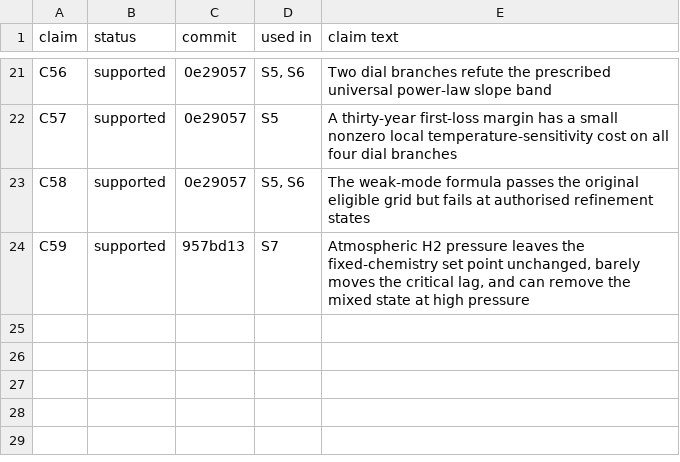
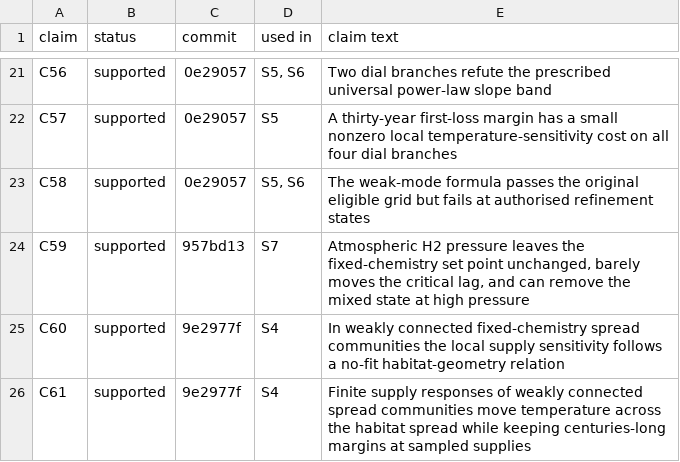
Before and after one commit to BWBrook/terra_prisca, a CSV file: models/haze_world/paper/esm/s9_claims.csv, drawn as a sheet; only a part is shown, gaps mark what is left out; the diff names each change by its address in the sheet, - before the commit and + after, or states it on an @@ line.

```diff
--- a/models/haze_world/paper/esm/s9_claims.csv
+++ b/models/haze_world/paper/esm/s9_claims.csv
+row 25: C60 | supported | 9e2977f | S4 | In weakly connected fixed-chemistry spread communities the local supply sensitivity follows a no-fit habitat-geometry relation
+row 26: C61 | supported | 9e2977f | S4 | Finite supply responses of weakly connected spread communities move temperature across the habitat spread while keeping centuries-long margins at sampled supplies
```
Also changed, not shown: models/haze_world/synthesis/claims.csv, 10 other files.
